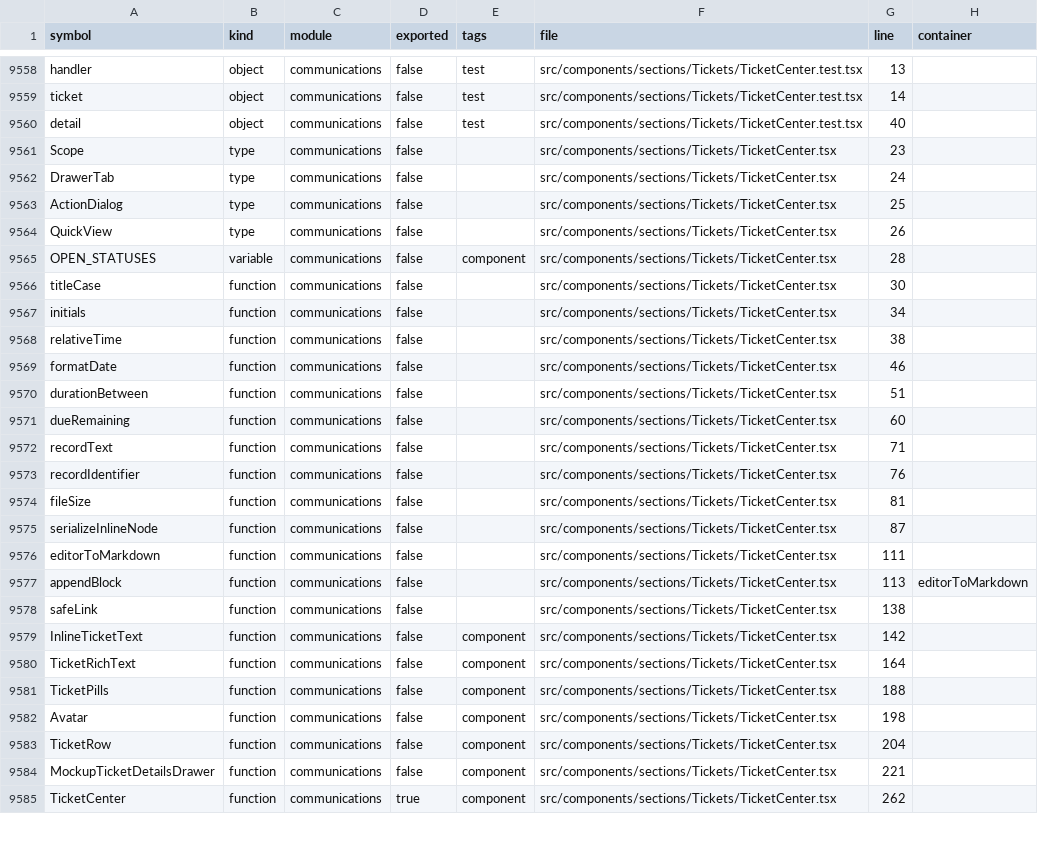
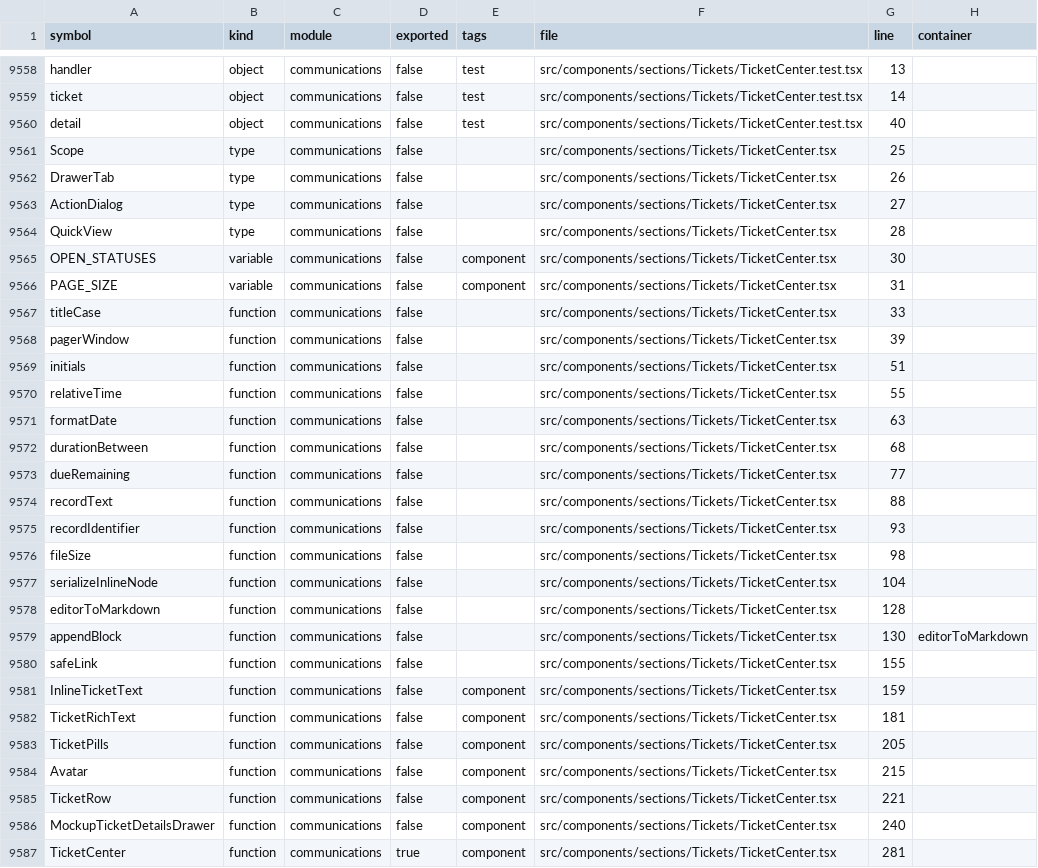
Before and after one commit to storesmarthaven-source/Siommac, a TSV file: docs/generated/SYMBOL_INDEX.tsv, drawn as a sheet; only a part is shown, gaps mark what is left out; the diff covers the shown part only.

```diff
--- a/docs/generated/SYMBOL_INDEX.tsv
+++ b/docs/generated/SYMBOL_INDEX.tsv
@@ -9560,26 +9560,28 @@ ticket	object	communications	false	test	src/components/sections/Tickets/TicketCe
 detail	object	communications	false	test	src/components/sections/Tickets/TicketCenter.test.tsx	40	
-Scope	type	communications	false		src/components/sections/Tickets/TicketCenter.tsx	23	
-DrawerTab	type	communications	false		src/components/sections/Tickets/TicketCenter.tsx	24	
-ActionDialog	type	communications	false		src/components/sections/Tickets/TicketCenter.tsx	25	
-QuickView	type	communications	false		src/components/sections/Tickets/TicketCenter.tsx	26	
-OPEN_STATUSES	variable	communications	false	component	src/components/sections/Tickets/TicketCenter.tsx	28	
-titleCase	function	communications	false		src/components/sections/Tickets/TicketCenter.tsx	30	
-initials	function	communications	false		src/components/sections/Tickets/TicketCenter.tsx	34	
-relativeTime	function	communications	false		src/components/sections/Tickets/TicketCenter.tsx	38	
-formatDate	function	communications	false		src/components/sections/Tickets/TicketCenter.tsx	46	
-durationBetween	function	communications	false		src/components/sections/Tickets/TicketCenter.tsx	51	
-dueRemaining	function	communications	false		src/components/sections/Tickets/TicketCenter.tsx	60	
-recordText	function	communications	false		src/components/sections/Tickets/TicketCenter.tsx	71	
-recordIdentifier	function	communications	false		src/components/sections/Tickets/TicketCenter.tsx	76	
-fileSize	function	communications	false		src/components/sections/Tickets/TicketCenter.tsx	81	
-serializeInlineNode	function	communications	false		src/components/sections/Tickets/TicketCenter.tsx	87	
-editorToMarkdown	function	communications	false		src/components/sections/Tickets/TicketCenter.tsx	111	
-appendBlock	function	communications	false		src/components/sections/Tickets/TicketCenter.tsx	113	editorToMarkdown
-safeLink	function	communications	false		src/components/sections/Tickets/TicketCenter.tsx	138	
-InlineTicketText	function	communications	false	component	src/components/sections/Tickets/TicketCenter.tsx	142	
-TicketRichText	function	communications	false	component	src/components/sections/Tickets/TicketCenter.tsx	164	
-TicketPills	function	communications	false	component	src/components/sections/Tickets/TicketCenter.tsx	188	
-Avatar	function	communications	false	component	src/components/sections/Tickets/TicketCenter.tsx	198	
-TicketRow	function	communications	false	component	src/components/sections/Tickets/TicketCenter.tsx	204	
-MockupTicketDetailsDrawer	function	communications	false	component	src/components/sections/Tickets/TicketCenter.tsx	221	
-TicketCenter	function	communications	true	component	src/components/sections/Tickets/TicketCenter.tsx	262	
+Scope	type	communications	false		src/components/sections/Tickets/TicketCenter.tsx	25	
+DrawerTab	type	communications	false		src/components/sections/Tickets/TicketCenter.tsx	26	
+ActionDialog	type	communications	false		src/components/sections/Tickets/TicketCenter.tsx	27	
+QuickView	type	communications	false		src/components/sections/Tickets/TicketCenter.tsx	28	
+OPEN_STATUSES	variable	communications	false	component	src/components/sections/Tickets/TicketCenter.tsx	30	
+PAGE_SIZE	variable	communications	false	component	src/components/sections/Tickets/TicketCenter.tsx	31	
+titleCase	function	communications	false		src/components/sections/Tickets/TicketCenter.tsx	33	
+pagerWindow	function	communications	false		src/components/sections/Tickets/TicketCenter.tsx	39	
+initials	function	communications	false		src/components/sections/Tickets/TicketCenter.tsx	51	
+relativeTime	function	communications	false		src/components/sections/Tickets/TicketCenter.tsx	55	
+formatDate	function	communications	false		src/components/sections/Tickets/TicketCenter.tsx	63	
+durationBetween	function	communications	false		src/components/sections/Tickets/TicketCenter.tsx	68	
+dueRemaining	function	communications	false		src/components/sections/Tickets/TicketCenter.tsx	77	
+recordText	function	communications	false		src/components/sections/Tickets/TicketCenter.tsx	88	
+recordIdentifier	function	communications	false		src/components/sections/Tickets/TicketCenter.tsx	93	
+fileSize	function	communications	false		src/components/sections/Tickets/TicketCenter.tsx	98	
+serializeInlineNode	function	communications	false		src/components/sections/Tickets/TicketCenter.tsx	104	
+editorToMarkdown	function	communications	false		src/components/sections/Tickets/TicketCenter.tsx	128	
+appendBlock	function	communications	false		src/components/sections/Tickets/TicketCenter.tsx	130	editorToMarkdown
+safeLink	function	communications	false		src/components/sections/Tickets/TicketCenter.tsx	155	
+InlineTicketText	function	communications	false	component	src/components/sections/Tickets/TicketCenter.tsx	159	
+TicketRichText	function	communications	false	component	src/components/sections/Tickets/TicketCenter.tsx	181	
+TicketPills	function	communications	false	component	src/components/sections/Tickets/TicketCenter.tsx	205	
+Avatar	function	communications	false	component	src/components/sections/Tickets/TicketCenter.tsx	215	
+TicketRow	function	communications	false	component	src/components/sections/Tickets/TicketCenter.tsx	221	
+MockupTicketDetailsDrawer	function	communications	false	component	src/components/sections/Tickets/TicketCenter.tsx	240	
+TicketCenter	function	communications	true	component	src/components/sections/Tickets/TicketCenter.tsx	281	
```
Also changed, not shown: 13 edited cells elsewhere in this file, 17 other files.
